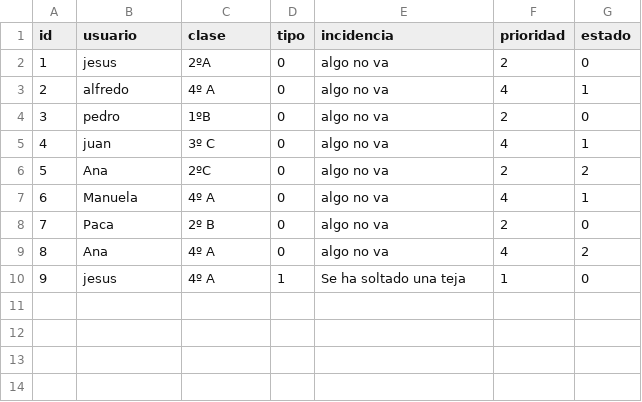
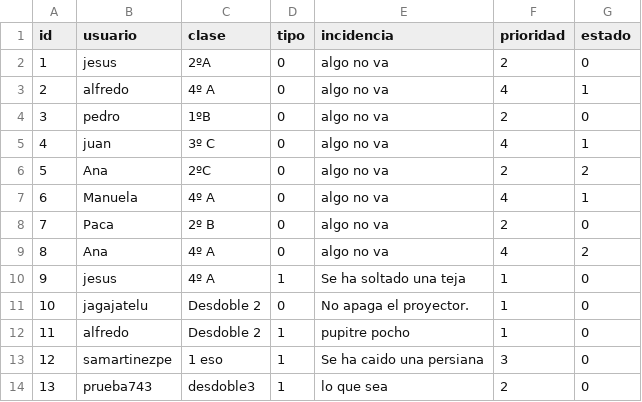
Before and after one commit to ChuchiG/GestionIncidenciasEscuela, a CSV file: Backend-API/resources/incidencias.csv, drawn as a sheet.

Commit message:
[ADD] new popup when incidencia created

```diff
--- a/Backend-API/resources/incidencias.csv
+++ b/Backend-API/resources/incidencias.csv
@@ -10 +10,5 @@ id,usuario,clase,tipo,incidencia,prioridad,estado
 9,jesus,4º A,1,Se ha soltado una teja,1,0
+10,jagajatelu,Desdoble 2,0,No apaga el proyector.,1,0
+11,alfredo,Desdoble 2,1,pupitre pocho,1,0
+12,samartinezpe,1 eso,1,Se ha caido una persiana,3,0
+13,prueba743,desdoble3,1,lo que sea,2,0
```
Also changed, not shown: 3 other files.
